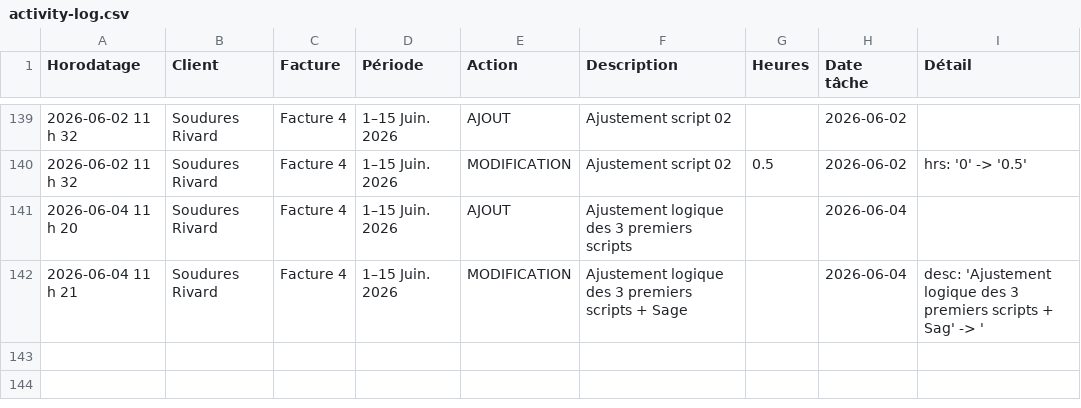
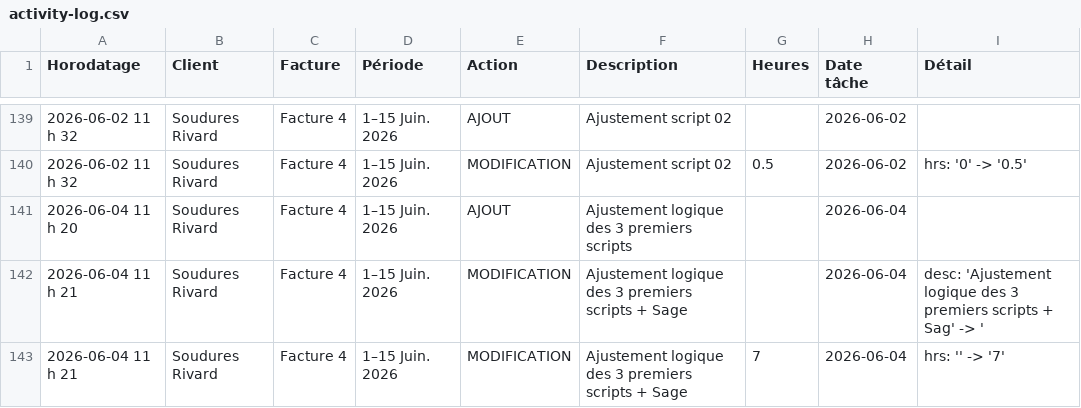
Before and after one commit to kchaouche17/billing-app, a CSV file: soudures-rivard/logs/activity-log.csv, drawn as a sheet; only a part is shown, gaps mark what is left out; the diff names each change by its address in the sheet, - before the commit and + after, or states it on an @@ line.

Commit message:
Activity log: 1 event

```diff
--- a/soudures-rivard/logs/activity-log.csv
+++ b/soudures-rivard/logs/activity-log.csv
+row 143: 2026-06-04 11 h 21 | Soudures Rivard | Facture 4 | 1–15 Juin. 2026 | MODIFICATION | Ajustement logique des 3 premiers scripts + Sage | 7 | 2026-06-04 | hrs: '' -> '7'
```
